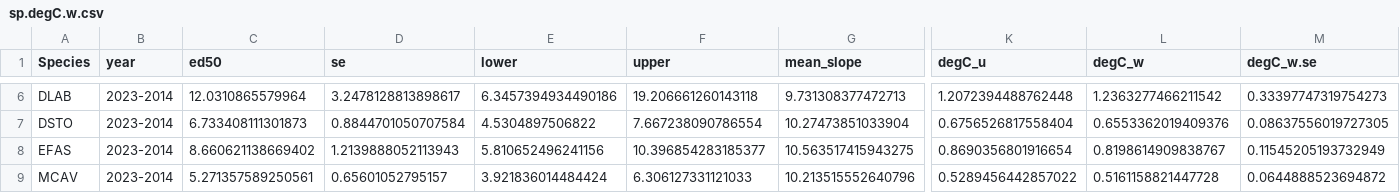
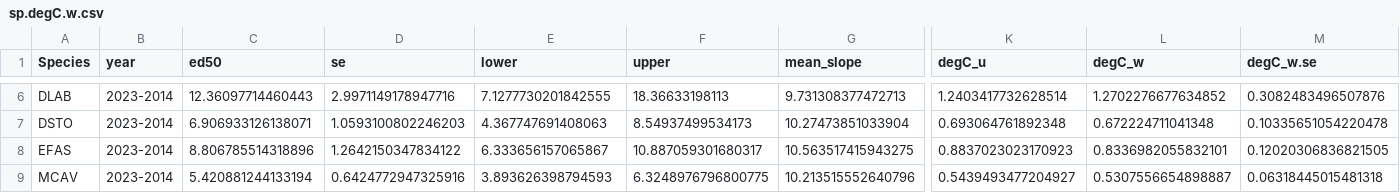
Before and after one commit to jrcunning/DRM2024, a CSV file: data/processed/sp.degC.w.csv, drawn as a sheet; only a part is shown, gaps mark what is left out; the diff covers the shown part only; the diff names each change by its address in the sheet, - before the commit and + after, or states it on an @@ line.

```diff
--- a/data/processed/sp.degC.w.csv
+++ b/data/processed/sp.degC.w.csv
-C6 (ed50): 12.0310865579964
+C6 (ed50): 12.36097714460443
-D6 (se): 3.2478128813898617
+D6 (se): 2.9971149178947716
-E6 (lower): 6.3457394934490186
+E6 (lower): 7.1277730201842555
-F6 (upper): 19.206661260143118
+F6 (upper): 18.36633198113
-K6 (degC_u): 1.2072394488762448
+K6 (degC_u): 1.2403417732628514
-L6 (degC_w): 1.2363277466211542
+L6 (degC_w): 1.2702276677634852
-M6 (degC_w.se): 0.33397747319754273
+M6 (degC_w.se): 0.3082483496507876
-C7 (ed50): 6.733408111301873
+C7 (ed50): 6.906933126138071
-D7 (se): 0.8844701050707584
+D7 (se): 1.0593100802246203
-E7 (lower): 4.5304897506822
+E7 (lower): 4.367747691408063
-F7 (upper): 7.667238090786554
+F7 (upper): 8.54937499534173
-K7 (degC_u): 0.6756526817558404
+K7 (degC_u): 0.693064761892348
-L7 (degC_w): 0.6553362019409376
+L7 (degC_w): 0.672224711041348
-M7 (degC_w.se): 0.08637556019727305
+M7 (degC_w.se): 0.10335651054220478
-C8 (ed50): 8.660621138669402
+C8 (ed50): 8.806785514318896
-D8 (se): 1.2139888052113943
+D8 (se): 1.2642150347834122
-E8 (lower): 5.810652496241156
+E8 (lower): 6.333656157065867
-F8 (upper): 10.396854283185377
+F8 (upper): 10.887059301680317
-K8 (degC_u): 0.8690356801916654
+K8 (degC_u): 0.8837023023170923
-L8 (degC_w): 0.8198614909838767
+L8 (degC_w): 0.8336982055832101
-M8 (degC_w.se): 0.11545205193732949
+M8 (degC_w.se): 0.12020306836821505
-C9 (ed50): 5.271357589250561
+C9 (ed50): 5.420881244133194
-D9 (se): 0.65601052795157
+D9 (se): 0.6424772947325916
-E9 (lower): 3.921836014484424
+E9 (lower): 3.893626398794593
-F9 (upper): 6.306127331121033
+F9 (upper): 6.3248976796800775
-K9 (degC_u): 0.5289456442857022
+K9 (degC_u): 0.5439493477204927
-L9 (degC_w): 0.5161158821447728
+L9 (degC_w): 0.5307556654898887
-M9 (degC_w.se): 0.0644888523694872
+M9 (degC_w.se): 0.06318445015481318
```
Also changed, not shown: 1 removed row and 117 edited cells elsewhere in this file, 10 other files.
